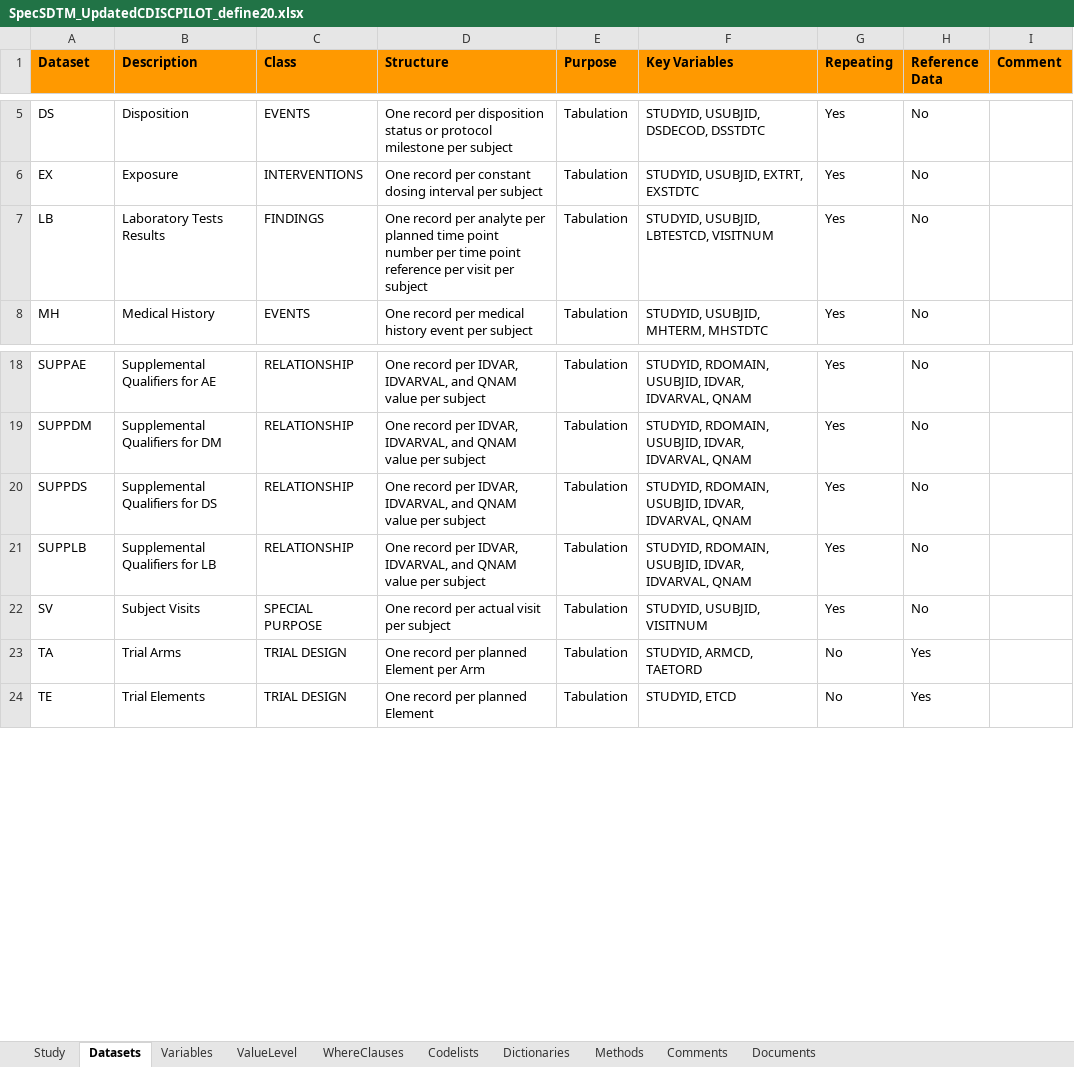
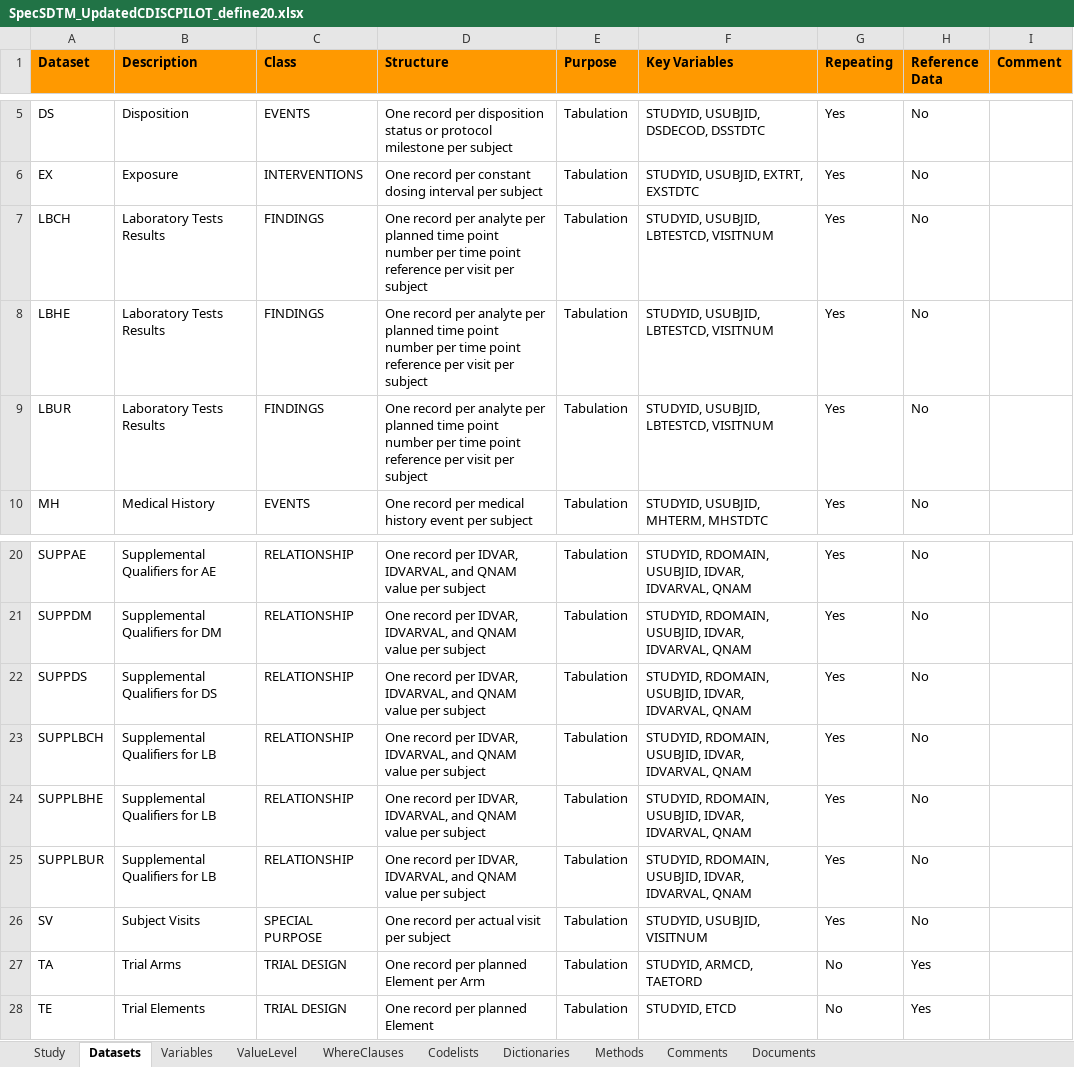
Before and after one commit to mtandp/TestDataFactory, an Excel workbook: Updated/SpecSDTM_UpdatedCDISCPILOT_define20.xlsx, sheet Datasets, drawn as a sheet; only a part is shown, gaps mark what is left out; values as stored, in another font and other column widths than the file's, no borders; addresses are those after the commit; the diff names each change by its address in the sheet, - before the commit and + after, or states it on an @@ line.

```diff
--- a/Updated/SpecSDTM_UpdatedCDISCPILOT_define20.xlsx (sheet Datasets)
+++ b/Updated/SpecSDTM_UpdatedCDISCPILOT_define20.xlsx (sheet Datasets)
-A7 (Dataset): LB
+A7 (Dataset): LBCH
+row 8: LBHE | Laboratory Tests Results | FINDINGS | One record per analyte per planned time point number per time point reference per visit per subject | Tabulation | STUDYID, USUBJID, LBTESTCD, VISITNUM | Yes | No
+row 9: LBUR | Laboratory Tests Results | FINDINGS | One record per analyte per planned time point number per time point reference per visit per subject | Tabulation | STUDYID, USUBJID, LBTESTCD, VISITNUM | Yes | No
-A23 (Dataset): SUPPLB
+A23 (Dataset): SUPPLBCH
+row 24: SUPPLBHE | Supplemental Qualifiers for LB | RELATIONSHIP | One record per IDVAR, IDVARVAL, and QNAM value per subject | Tabulation | STUDYID, RDOMAIN, USUBJID, IDVAR, IDVARVAL, QNAM | Yes | No
+row 25: SUPPLBUR | Supplemental Qualifiers for LB | RELATIONSHIP | One record per IDVAR, IDVARVAL, and QNAM value per subject | Tabulation | STUDYID, RDOMAIN, USUBJID, IDVAR, IDVARVAL, QNAM | Yes | No
```
Also changed, not shown: sheet Codelists, sheet Variables, sheet ValueLevel, 2 other files.
